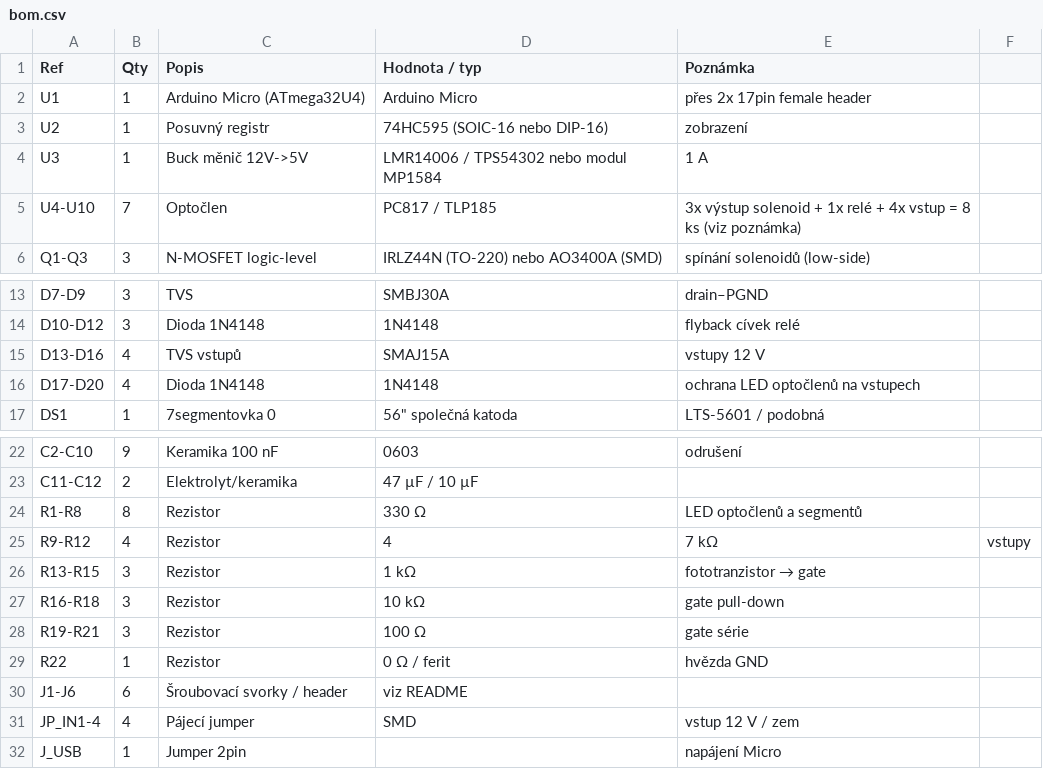
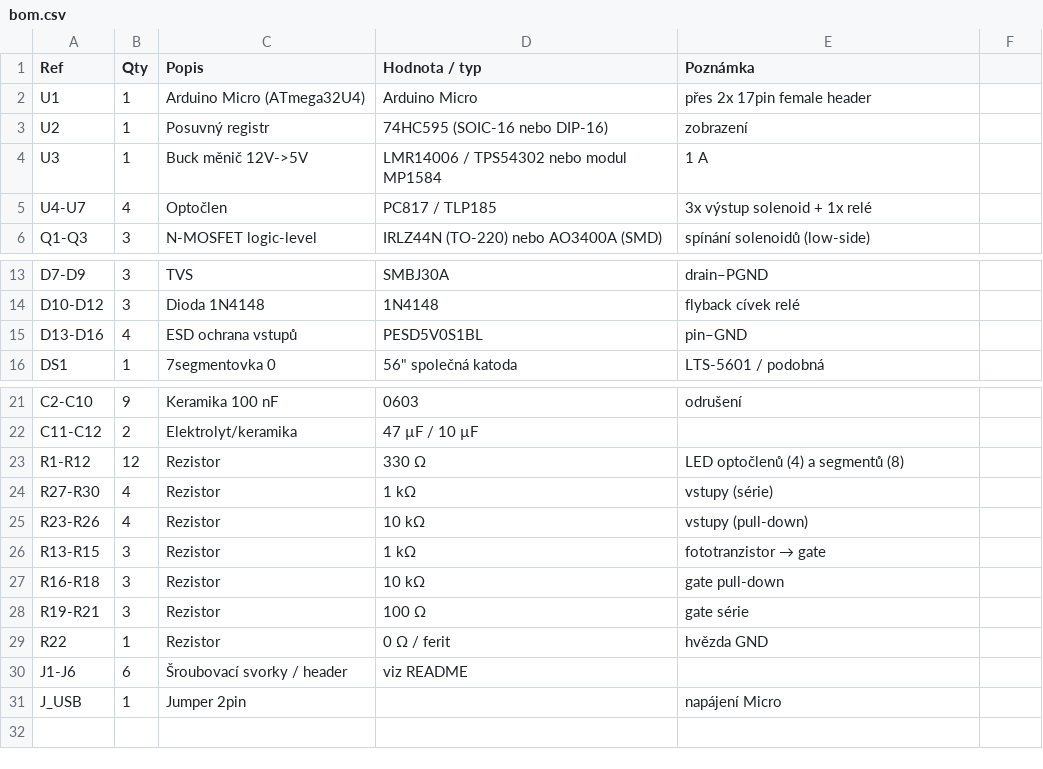
Before and after one commit to NotStockEcu/uaefi_notstock, a CSV file: aw4_shield/bom.csv, drawn as a sheet; only a part is shown, gaps mark what is left out.

```diff
--- a/aw4_shield/bom.csv
+++ b/aw4_shield/bom.csv
@@ -4,3 +4,3 @@ U2,1,Posuvný registr,74HC595 (SOIC-16 nebo DIP-16),zobrazení
 U3,1,Buck měnič 12V->5V,LMR14006 / TPS54302 nebo modul MP1584,1 A
-U4-U10,7,Optočlen,PC817 / TLP185,3x výstup solenoid + 1x relé + 4x vstup = 8 ks (viz poznámka)
+U4-U7,4,Optočlen,PC817 / TLP185,3x výstup solenoid + 1x relé
 Q1-Q3,3,N-MOSFET logic-level,IRLZ44N (TO-220) nebo AO3400A (SMD),spínání solenoidů (low-side)
@@ -14,4 +14,3 @@ D7-D9,3,TVS,SMBJ30A,drain–PGND
 D10-D12,3,Dioda 1N4148,1N4148,flyback cívek relé
-D13-D16,4,TVS vstupů,SMAJ15A,vstupy 12 V
-D17-D20,4,Dioda 1N4148,1N4148,ochrana LED optočlenů na vstupech
+D13-D16,4,ESD ochrana vstupů,PESD5V0S1BL,pin–GND
 DS1,1,7segmentovka 0,56" společná katoda,LTS-5601 / podobná,
@@ -23,4 +22,5 @@ C2-C10,9,Keramika 100 nF,0603,odrušení
 C11-C12,2,Elektrolyt/keramika,47 µF / 10 µF,
-R1-R8,8,Rezistor,330 Ω,LED optočlenů a segmentů
-R9-R12,4,Rezistor,4,7 kΩ,vstupy
+R1-R12,12,Rezistor,330 Ω,LED optočlenů (4) a segmentů (8)
+R27-R30,4,Rezistor,1 kΩ,vstupy (série)
+R23-R26,4,Rezistor,10 kΩ,vstupy (pull-down)
 R13-R15,3,Rezistor,1 kΩ,fototranzistor → gate
@@ -30,3 +30,2 @@ R22,1,Rezistor,0 Ω / ferit,hvězda GND
 J1-J6,6,Šroubovací svorky / header,viz README,
-JP_IN1-4,4,Pájecí jumper,SMD,vstup 12 V / zem
 J_USB,1,Jumper 2pin,,napájení Micro
```
Also changed, not shown: 2 other files.
